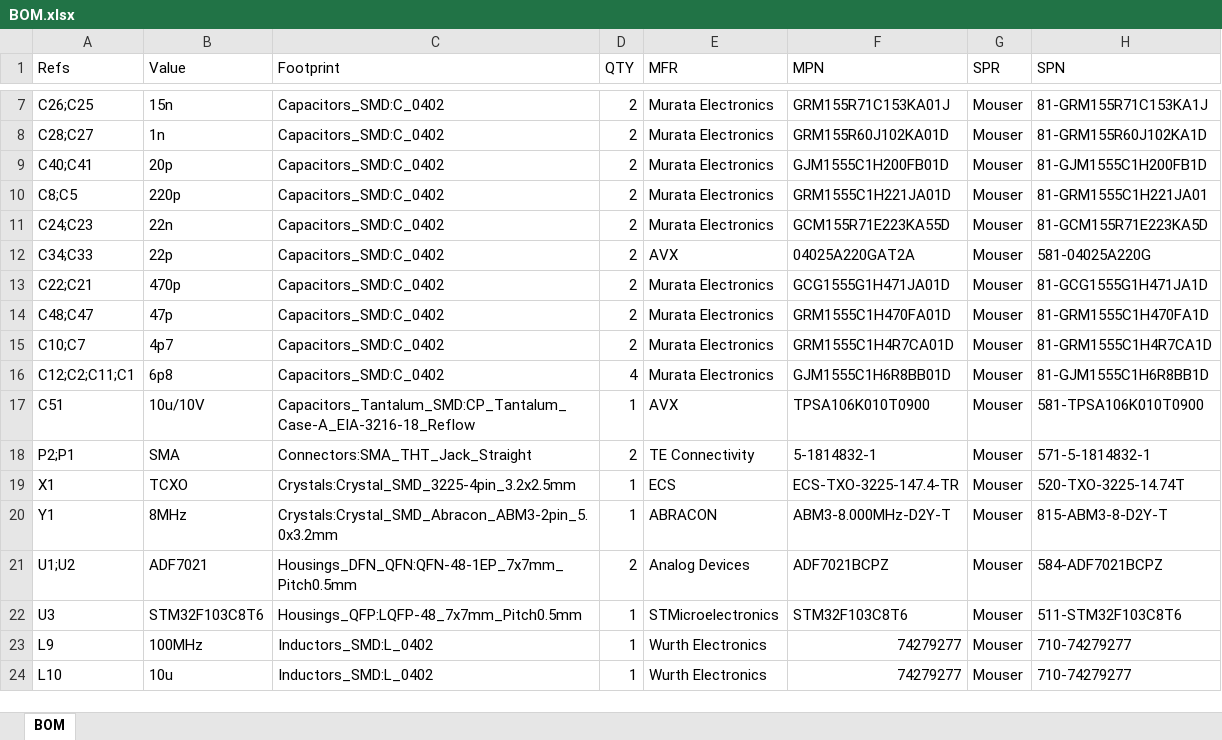
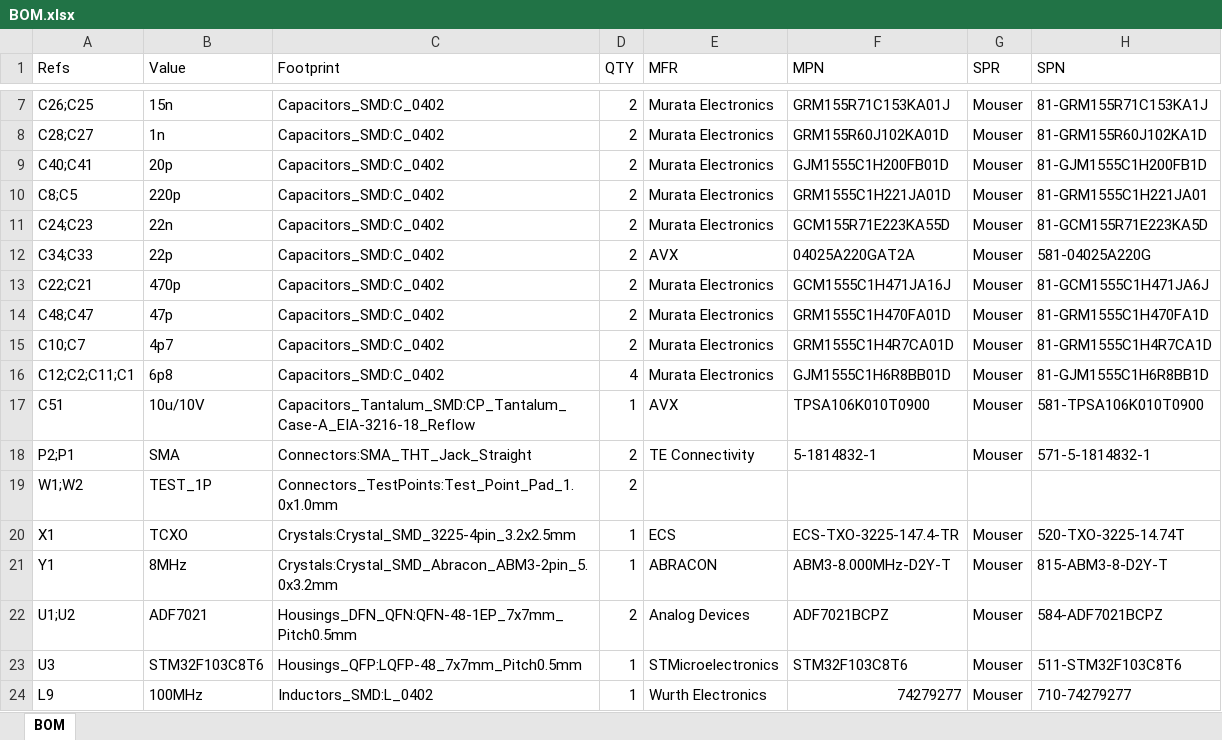
Before and after one commit to phl0/MMDVM_HS_Dual_Hat, an Excel workbook: BOM.xlsx, sheet BOM, drawn as a sheet; only a part is shown, gaps mark what is left out; the shorter side is filled out with more unchanged rows; values as stored, in another font and other column widths than the file's, no borders; the diff names each change by its address in the sheet, - before the commit and + after, or states it on an @@ line.

```diff
--- a/BOM.xlsx (sheet BOM)
+++ b/BOM.xlsx (sheet BOM)
-F13 (MPN): GCG1555G1H471JA01D
+F13 (MPN): GCM1555C1H471JA16J
-H13 (SPN): 81-GCG1555G1H471JA1D
+H13 (SPN): 81-GCM1555C1H471JA6J
+row 19: W1;W2 | TEST_1P | Connectors_TestPoints:Test_Point_Pad_1.0x1.0mm | 2
```
Also changed, not shown: 5 other files.
